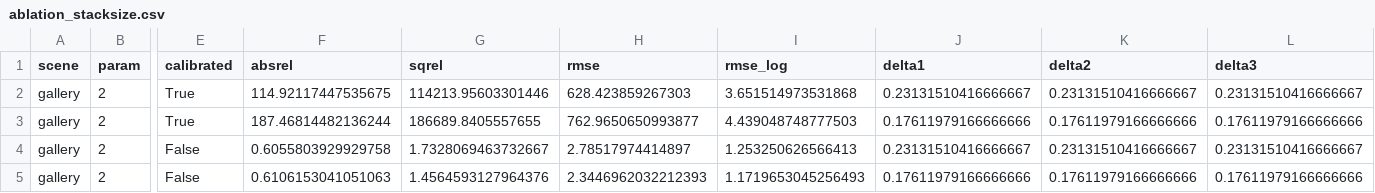
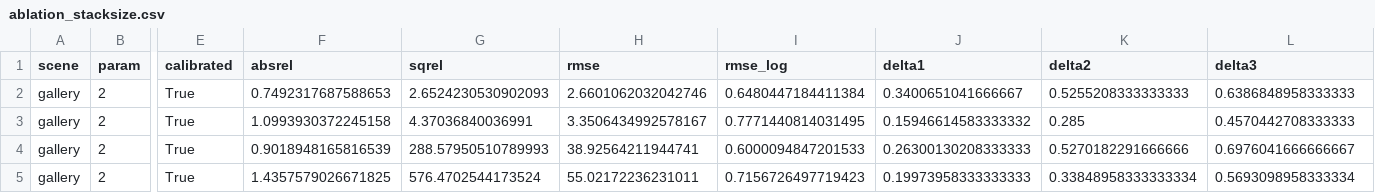
Before and after one commit to DimitriChrysafis/cs566-project, a CSV file: results/ablation_stacksize.csv, drawn as a sheet; only a part is shown, gaps mark what is left out; the diff covers the shown part only; the diff names each change by its address in the sheet, - before the commit and + after, or states it on an @@ line.

Commit message:
results: regenerate all tables and figures under corrected code

```diff
--- a/results/ablation_stacksize.csv
+++ b/results/ablation_stacksize.csv
-F2 (absrel): 114.92117447535675
+F2 (absrel): 0.7492317687588653
-G2 (sqrel): 114213.95603301446
+G2 (sqrel): 2.6524230530902093
-H2 (rmse): 628.423859267303
+H2 (rmse): 2.6601062032042746
-I2 (rmse_log): 3.651514973531868
+I2 (rmse_log): 0.6480447184411384
-J2 (delta1): 0.23131510416666667
+J2 (delta1): 0.3400651041666667
-K2 (delta2): 0.23131510416666667
+K2 (delta2): 0.5255208333333333
-L2 (delta3): 0.23131510416666667
+L2 (delta3): 0.6386848958333333
-F3 (absrel): 187.46814482136244
+F3 (absrel): 1.0993930372245158
-G3 (sqrel): 186689.8405557655
+G3 (sqrel): 4.37036840036991
-H3 (rmse): 762.9650650993877
+H3 (rmse): 3.3506434992578167
-I3 (rmse_log): 4.439048748777503
+I3 (rmse_log): 0.7771440814031495
-J3 (delta1): 0.17611979166666666
+J3 (delta1): 0.15946614583333332
-K3 (delta2): 0.17611979166666666
+K3 (delta2): 0.285
-L3 (delta3): 0.17611979166666666
+L3 (delta3): 0.4570442708333333
-E4:E5 (calibrated): False
+E4:E5 (calibrated): True
-F4 (absrel): 0.6055803929929758
+F4 (absrel): 0.9018948165816539
-G4 (sqrel): 1.7328069463732667
+G4 (sqrel): 288.57950510789993
-H4 (rmse): 2.78517974414897
+H4 (rmse): 38.92564211944741
-I4 (rmse_log): 1.253250626566413
+I4 (rmse_log): 0.6000094847201533
-J4 (delta1): 0.23131510416666667
+J4 (delta1): 0.26300130208333333
-K4 (delta2): 0.23131510416666667
+K4 (delta2): 0.5270182291666666
-L4 (delta3): 0.23131510416666667
+L4 (delta3): 0.6976041666666667
-F5 (absrel): 0.6106153041051063
+F5 (absrel): 1.4357579026671825
-G5 (sqrel): 1.4564593127964376
+G5 (sqrel): 576.4702544173524
-H5 (rmse): 2.3446962032212393
+H5 (rmse): 55.02172236231011
-I5 (rmse_log): 1.1719653045256493
+I5 (rmse_log): 0.7156726497719423
-J5 (delta1): 0.17611979166666666
+J5 (delta1): 0.19973958333333333
-K5 (delta2): 0.17611979166666666
+K5 (delta2): 0.33848958333333334
-L5 (delta3): 0.17611979166666666
+L5 (delta3): 0.5693098958333334
```
Also changed, not shown: 58 edited cells elsewhere in this file, results/ddff_dff.csv, results/synth_dff.csv, 35 other files.
